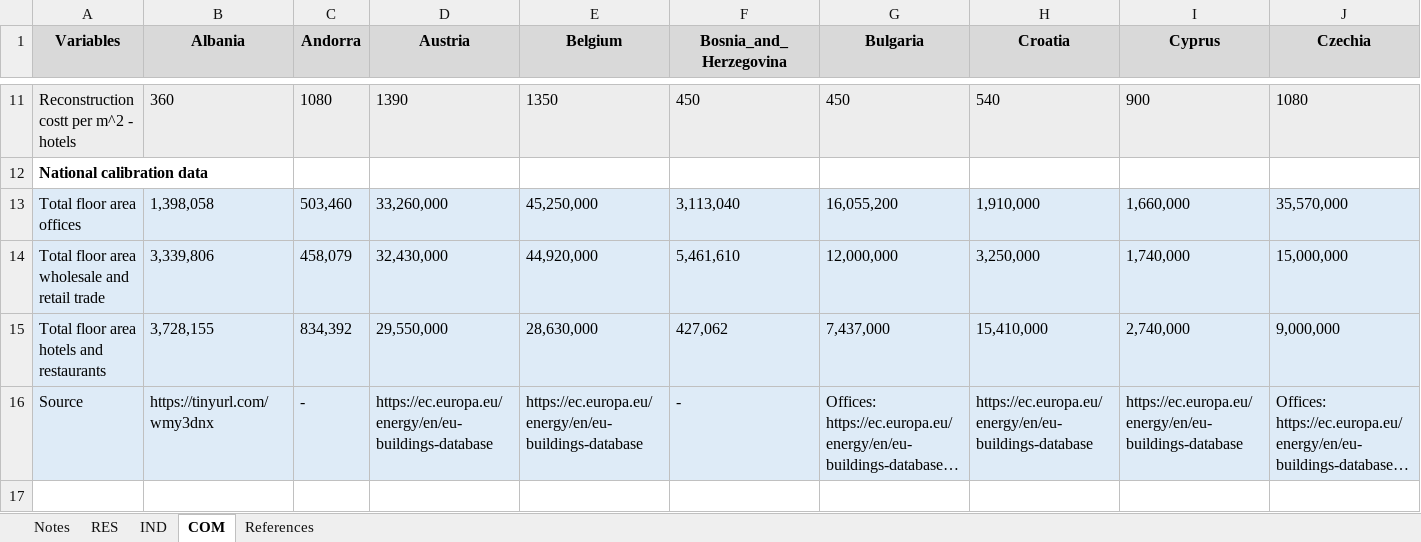
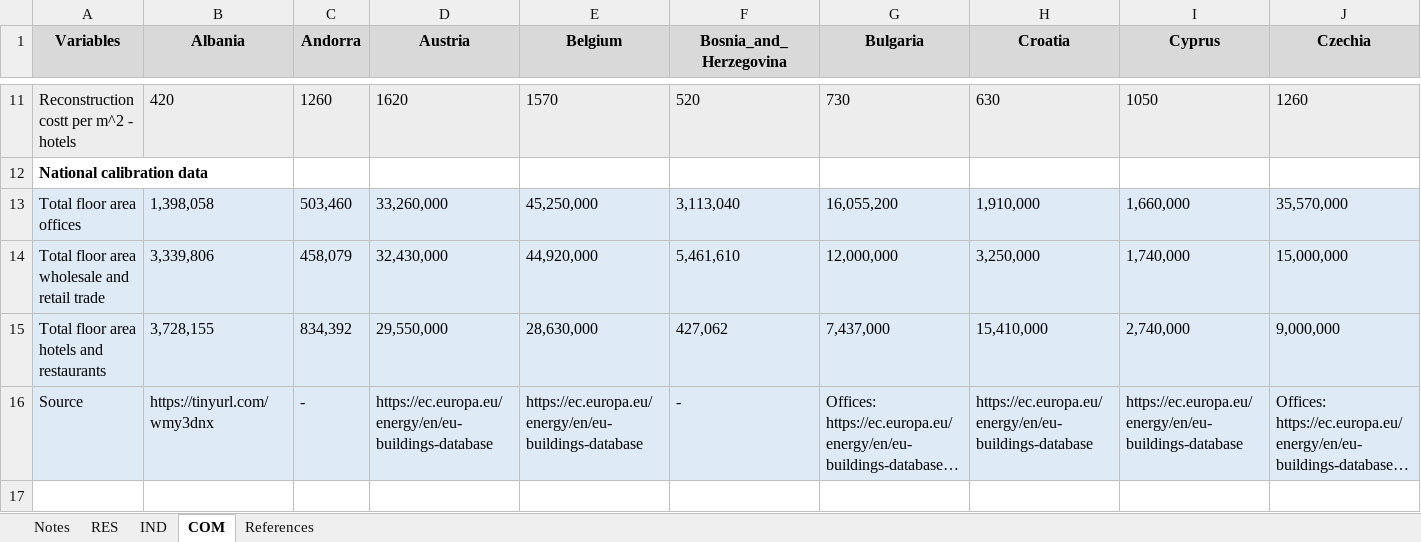
Before and after one commit to hcrowley/esrm20_exposure, an Excel workbook: sources/European_Exposure_Model_Data_Inputs_Sources.xlsx, sheet COM, drawn as a sheet; only a part is shown, gaps mark what is left out; long unchanged cells end in …; values as stored, in another font and other column widths than the file's, no borders; the diff covers the shown part only; the diff names each change by its address in the sheet, - before the commit and + after, or states it on an @@ line.

```diff
--- a/sources/European_Exposure_Model_Data_Inputs_Sources.xlsx (sheet COM)
+++ b/sources/European_Exposure_Model_Data_Inputs_Sources.xlsx (sheet COM)
-B11 (Albania): 360
+B11 (Albania): 420
-C11 (Andorra): 1080
+C11 (Andorra): 1260
-D11 (Austria): 1390
+D11 (Austria): 1620
-E11 (Belgium): 1350
+E11 (Belgium): 1570
-F11 (Bosnia_and_Herzegovina): 450
+F11 (Bosnia_and_Herzegovina): 520
-G11 (Bulgaria): 450
+G11 (Bulgaria): 730
-H11 (Croatia): 540
+H11 (Croatia): 630
-I11 (Cyprus): 900
+I11 (Cyprus): 1050
-J11 (Czechia): 1080
+J11 (Czechia): 1260
```
Also changed, not shown: 83 edited cells elsewhere in this sheet, sheet RES, sheet IND.
